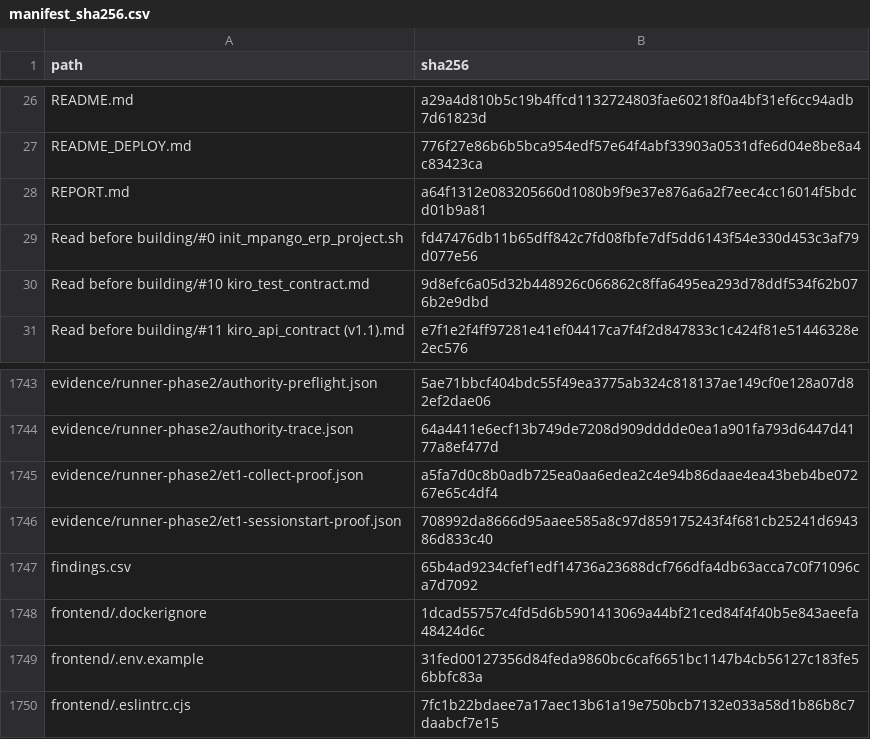
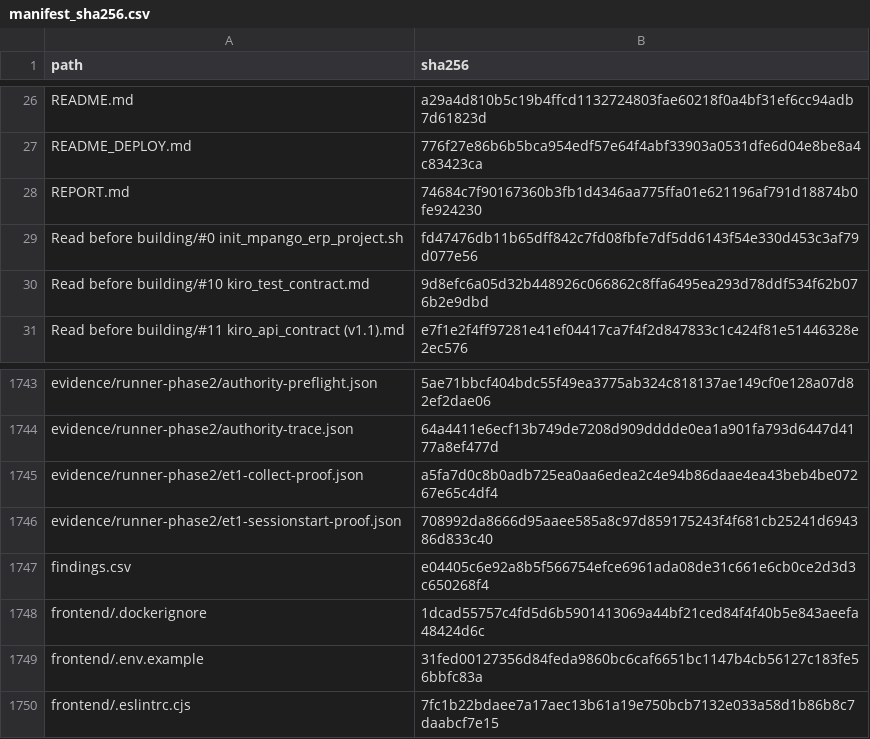
Before and after one commit to lvoemingjie-hash/Mpango-ERP, a CSV file: manifest_sha256.csv, drawn as a sheet; only a part is shown, gaps mark what is left out.

```diff
--- a/manifest_sha256.csv
+++ b/manifest_sha256.csv
@@ -27,3 +27,3 @@ README.md,a29a4d810b5c19b4ffcd1132724803fae60218f0a4bf31ef6cc94adb7d61823d
 README_DEPLOY.md,776f27e86b6b5bca954edf57e64f4abf33903a0531dfe6d04e8be8a4c83423ca
-REPORT.md,a64f1312e083205660d1080b9f9e37e876a6a2f7eec4cc16014f5bdcd01b9a81
+REPORT.md,74684c7f90167360b3fb1d4346aa775ffa01e621196af791d18874b0fe924230
 Read before building/#0 init_mpango_erp_project.sh,fd47476db11b65dff842c7fd08fbfe7df5dd6143f54e330d453c3af79d077e56
@@ -1746,3 +1746,3 @@ evidence/runner-phase2/et1-collect-proof.json,a5fa7d0c8b0adb725ea0aa6edea2c4e94b
 evidence/runner-phase2/et1-sessionstart-proof.json,708992da8666d95aaee585a8c97d859175243f4f681cb25241d694386d833c40
-findings.csv,65b4ad9234cfef1edf14736a23688dcf766dfa4db63acca7c0f71096ca7d7092
+findings.csv,e04405c6e92a8b5f566754efce6961ada08de31c661e6cb0ce2d3d3c650268f4
 frontend/.dockerignore,1dcad55757c4fd5d6b5901413069a44bf21ced84f4f40b5e843aeefa48424d6c
```
Also changed, not shown: findings.csv, 2 other files.
